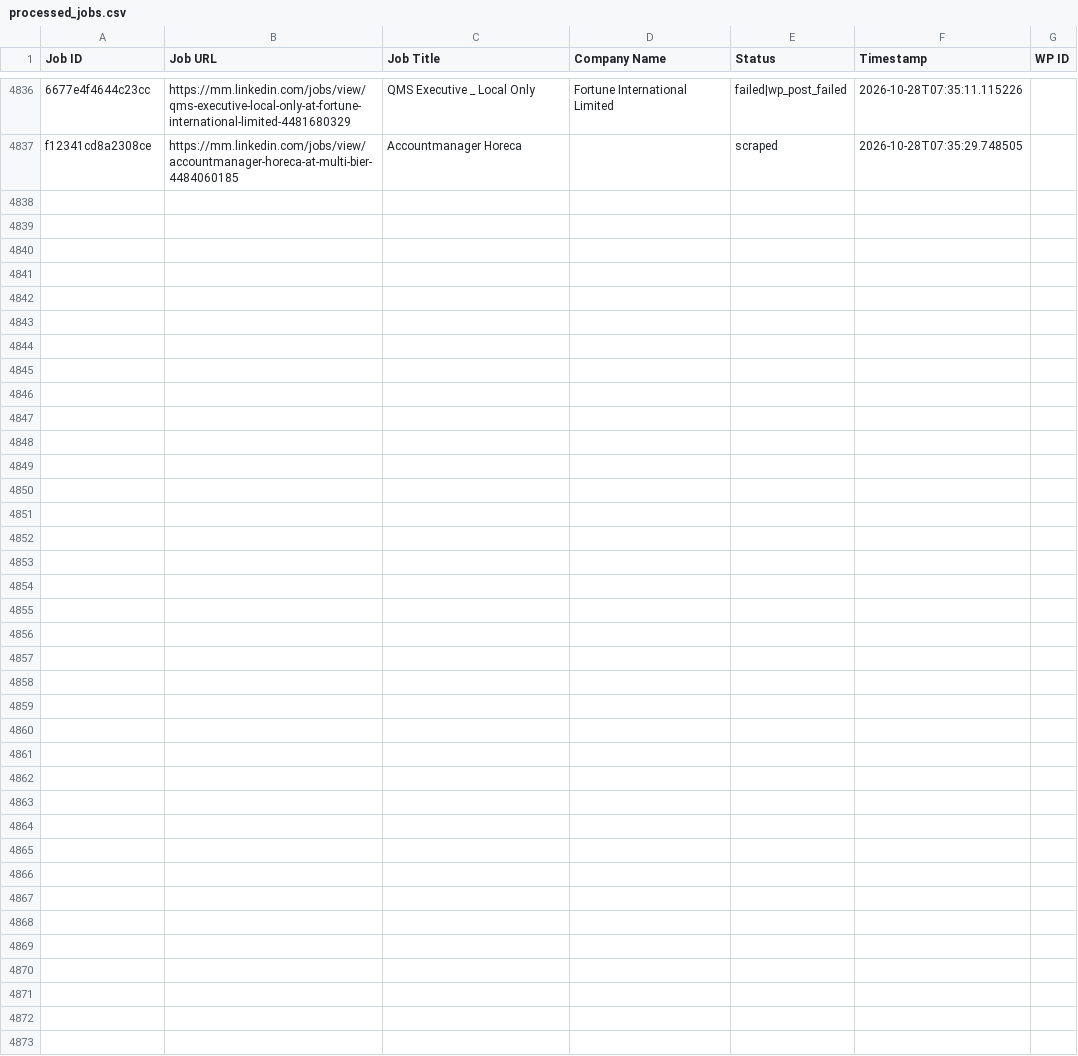
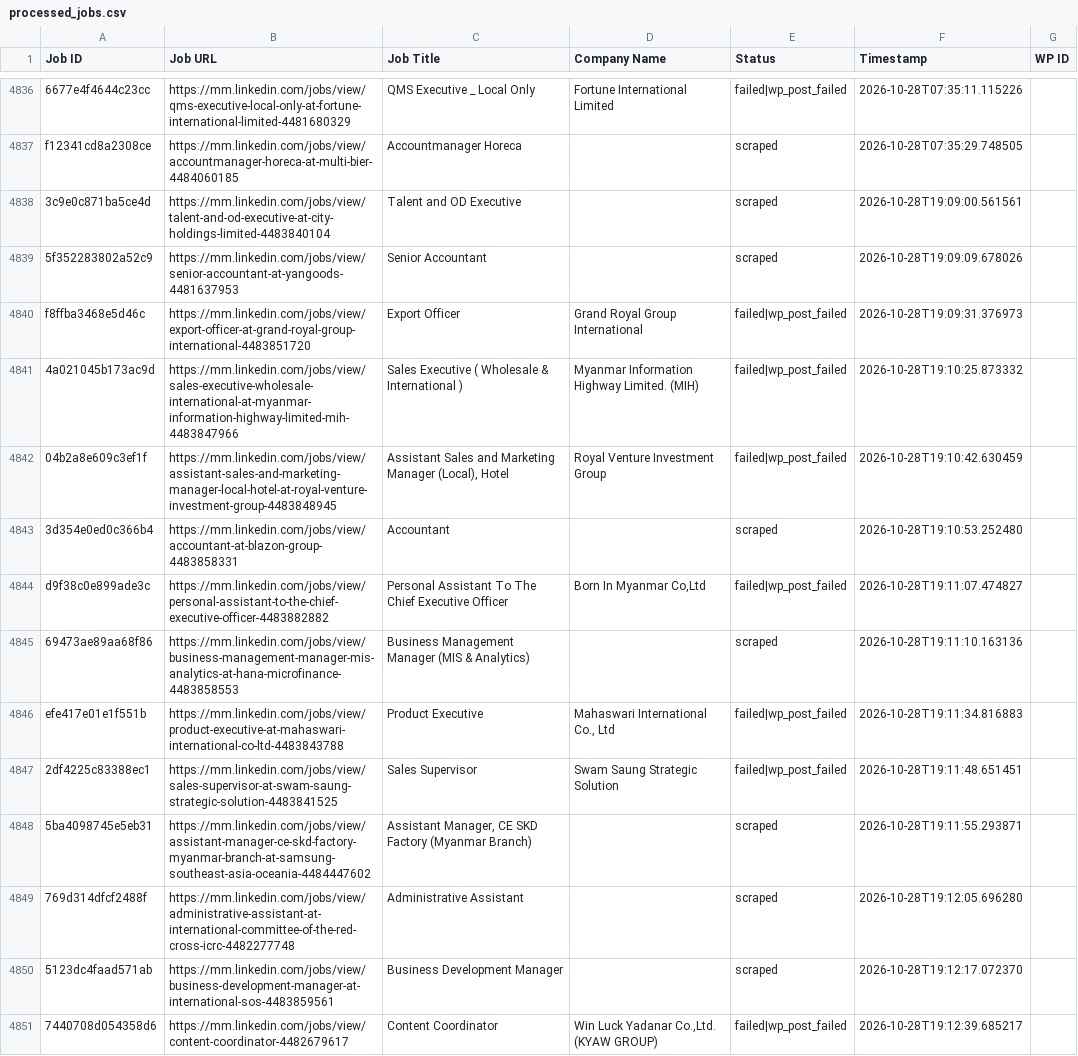
Before and after one commit to mimusdesign/mm, a CSV file: processed_jobs.csv, drawn as a sheet; only a part is shown, gaps mark what is left out; the diff covers the shown part only; the diff names each change by its address in the sheet, - before the commit and + after, or states it on an @@ line.

```diff
--- a/processed_jobs.csv
+++ b/processed_jobs.csv
+row 4838: 3c9e0c871ba5ce4d | https://mm.linkedin.com/jobs/view/talent-and-od-executive-at-city-holdings-limited-4483840104 | Talent and OD Executive |  | scraped | 2026-10-28T19:09:00.561561
+row 4839: 5f352283802a52c9 | https://mm.linkedin.com/jobs/view/senior-accountant-at-yangoods-4481637953 | Senior Accountant |  | scraped | 2026-10-28T19:09:09.678026
+row 4840: f8ffba3468e5d46c | https://mm.linkedin.com/jobs/view/export-officer-at-grand-royal-group-international-4483851720 | Export Officer | Grand Royal Group International | failed|wp_post_failed | 2026-10-28T19:09:31.376973
+row 4841: 4a021045b173ac9d | https://mm.linkedin.com/jobs/view/sales-executive-wholesale-international-at-myanmar-information-highway-limited-mih-4483847966 | Sales Executive ( Wholesale & International ) | Myanmar Information Highway Limited. (MIH) | failed|wp_post_failed | 2026-10-28T19:10:25.873332
+row 4842: 04b2a8e609c3ef1f | https://mm.linkedin.com/jobs/view/assistant-sales-and-marketing-manager-local-hotel-at-royal-venture-investment-group-4483848945 | Assistant Sales and Marketing Manager (Local), Hotel | Royal Venture Investment Group | failed|wp_post_failed | 2026-10-28T19:10:42.630459
+row 4843: 3d354e0ed0c366b4 | https://mm.linkedin.com/jobs/view/accountant-at-blazon-group-4483858331 | Accountant |  | scraped | 2026-10-28T19:10:53.252480
+row 4844: d9f38c0e899ade3c | https://mm.linkedin.com/jobs/view/personal-assistant-to-the-chief-executive-officer-4483882882 | Personal Assistant To The Chief Executive Officer | Born In Myanmar Co,Ltd | failed|wp_post_failed | 2026-10-28T19:11:07.474827
+row 4845: 69473ae89aa68f86 | https://mm.linkedin.com/jobs/view/business-management-manager-mis-analytics-at-hana-microfinance-4483858553 | Business Management Manager (MIS & Analytics) |  | scraped | 2026-10-28T19:11:10.163136
+row 4846: efe417e01e1f551b | https://mm.linkedin.com/jobs/view/product-executive-at-mahaswari-international-co-ltd-4483843788 | Product Executive | Mahaswari International Co., Ltd | failed|wp_post_failed | 2026-10-28T19:11:34.816883
+row 4847: 2df4225c83388ec1 | https://mm.linkedin.com/jobs/view/sales-supervisor-at-swam-saung-strategic-solution-4483841525 | Sales Supervisor | Swam Saung Strategic Solution | failed|wp_post_failed | 2026-10-28T19:11:48.651451
+row 4848: 5ba4098745e5eb31 | https://mm.linkedin.com/jobs/view/assistant-manager-ce-skd-factory-myanmar-branch-at-samsung-southeast-asia-oceania-4484447602 | Assistant Manager, CE SKD Factory (Myanmar Branch) |  | scraped | 2026-10-28T19:11:55.293871
+row 4849: 769d314dfcf2488f | https://mm.linkedin.com/jobs/view/administrative-assistant-at-international-committee-of-the-red-cross-icrc-4482277748 | Administrative Assistant |  | scraped | 2026-10-28T19:12:05.696280
+row 4850: 5123dc4faad571ab | https://mm.linkedin.com/jobs/view/business-development-manager-at-international-sos-4483859561 | Business Development Manager |  | scraped | 2026-10-28T19:12:17.072370
+row 4851: 7440708d054358d6 | https://mm.linkedin.com/jobs/view/content-coordinator-4482679617 | Content Coordinator | Win Luck Yadanar Co.,Ltd. (KYAW GROUP) | failed|wp_post_failed | 2026-10-28T19:12:39.685217
```
Also changed, not shown: 13 added rows elsewhere in this file.
